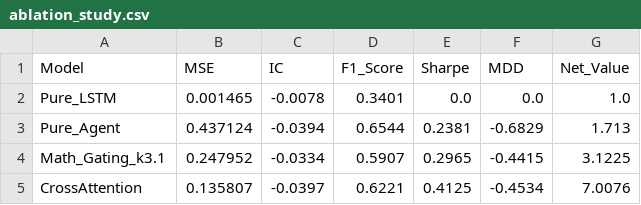
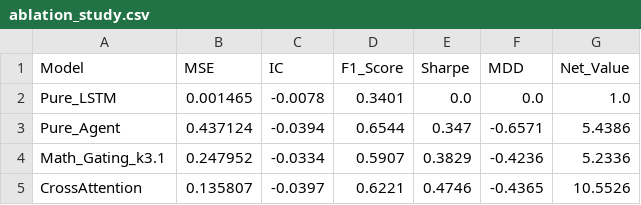
Before and after one commit to mortis-wakaba/-LSTM-agent, a CSV file: data/ablation_study.csv, drawn as a sheet.

```diff
--- a/data/ablation_study.csv
+++ b/data/ablation_study.csv
@@ -2,4 +2,4 @@ Model,MSE,IC,F1_Score,Sharpe,MDD,Net_Value
 Pure_LSTM,0.001465,-0.0078,0.3401,0.0,0.0,1.0
-Pure_Agent,0.437124,-0.0394,0.6544,0.2381,-0.6829,1.713
-Math_Gating_k3.1,0.247952,-0.0334,0.5907,0.2965,-0.4415,3.1225
-CrossAttention,0.135807,-0.0397,0.6221,0.4125,-0.4534,7.0076
+Pure_Agent,0.437124,-0.0394,0.6544,0.347,-0.6571,5.4386
+Math_Gating_k3.1,0.247952,-0.0334,0.5907,0.3829,-0.4236,5.2336
+CrossAttention,0.135807,-0.0397,0.6221,0.4746,-0.4365,10.5526
```
Also changed, not shown: 3 other files.
